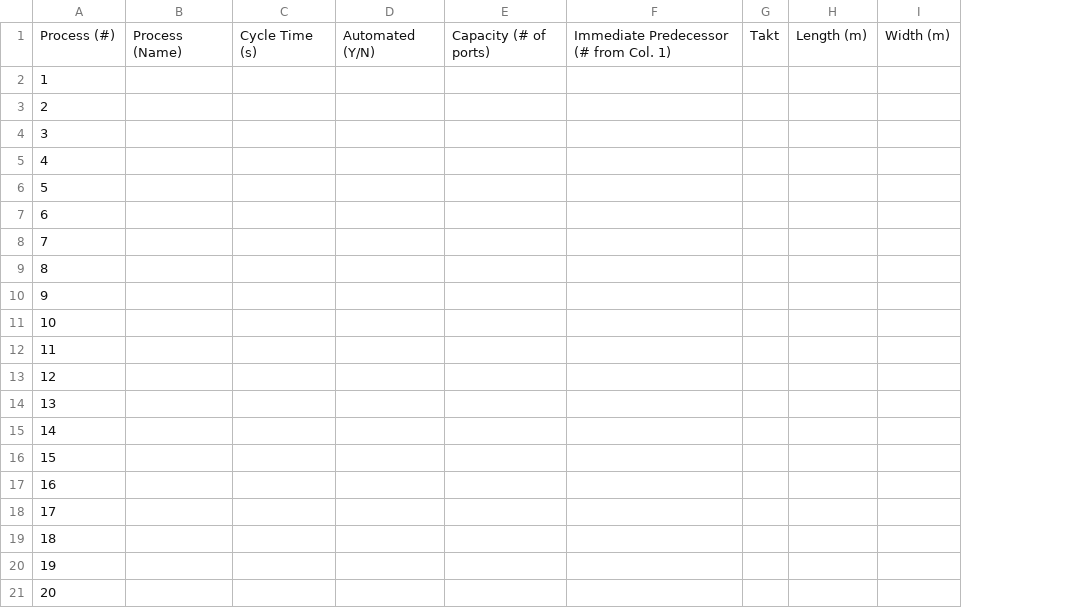
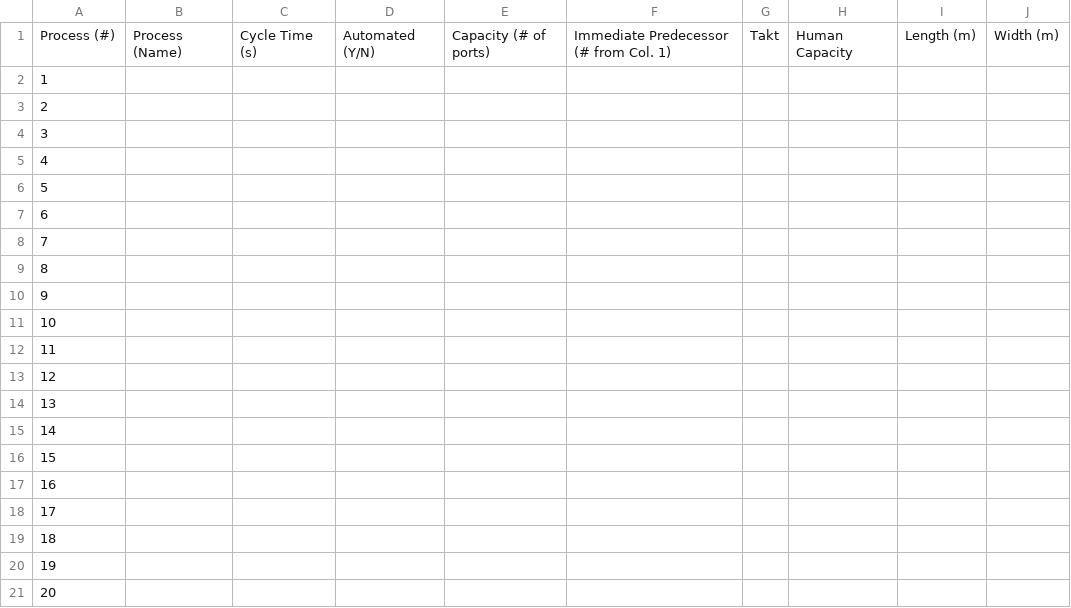
Before and after one commit to sblankley/global-clinic-2020, a CSV file: template.csv, drawn as a sheet; the diff names each change by its address in the sheet, - before the commit and + after, or states it on an @@ line.

Commit message:
updated csvs and csv reader to account for manual human cap input

```diff
--- a/template.csv
+++ b/template.csv
+column H, row 1: Human Capacity
```
Also changed, not shown: CM1100Header-dims.csv, 1 other file.
